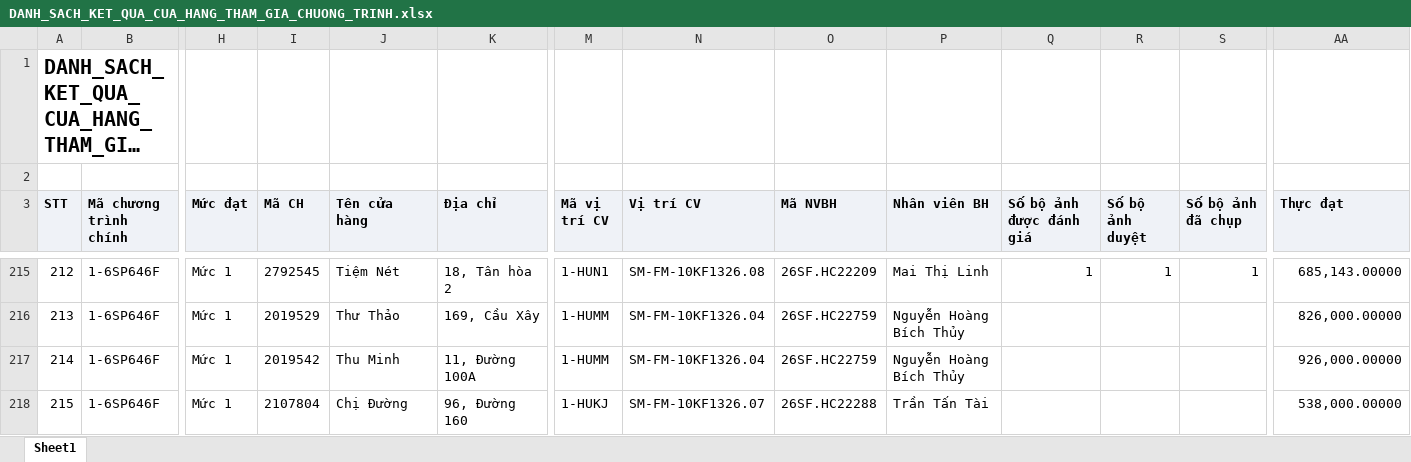
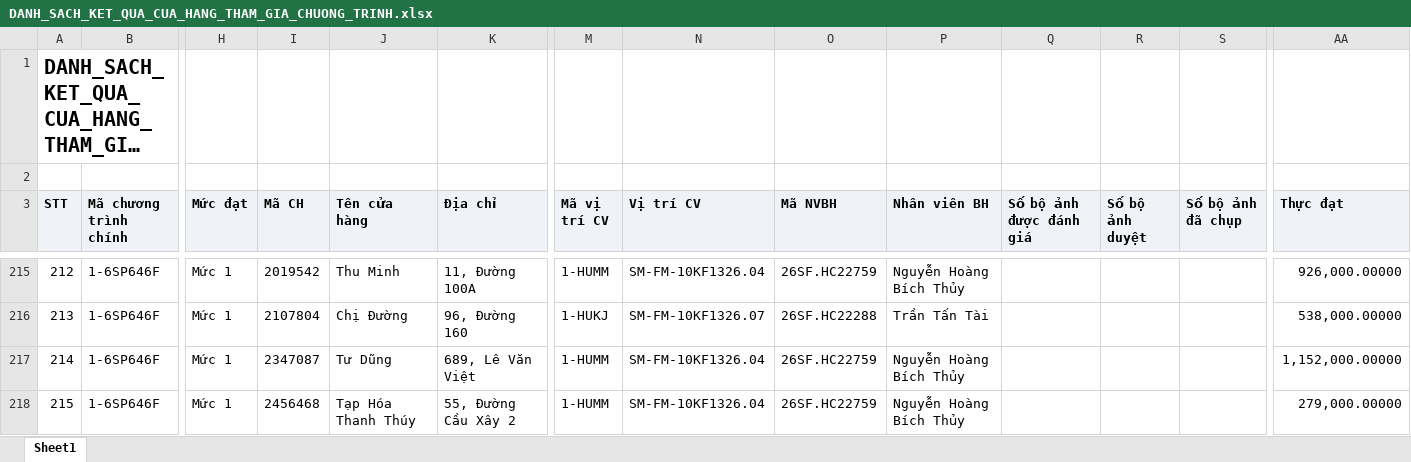
Before and after one commit to Tantt2026/Dashboard-Masan, an Excel workbook: data/Thang11/DANH_SACH_KET_QUA_CUA_HANG_THAM_GIA_CHUONG_TRINH.xlsx, sheet Sheet1, drawn as a sheet; only a part is shown, gaps mark what is left out; long unchanged cells end in …; values as stored, in another font and other column widths than the file's, no borders; the diff covers the shown part only; the diff names each change by its address in the sheet, - before the commit and + after, or states it on an @@ line.

```diff
--- a/data/Thang11/DANH_SACH_KET_QUA_CUA_HANG_THAM_GIA_CHUONG_TRINH.xlsx (sheet Sheet1)
+++ b/data/Thang11/DANH_SACH_KET_QUA_CUA_HANG_THAM_GIA_CHUONG_TRINH.xlsx (sheet Sheet1)
-I215 (Mã CH): 2792545
+I215 (Mã CH): 2019542
-J215 (Tên cửa hàng): Tiệm Nét
+J215 (Tên cửa hàng): Thu Minh
-K215 (Địa chỉ): 18, Tân hòa 2
+K215 (Địa chỉ): 11, Đường 100A
-M215 (Mã vị trí CV): 1-HUN1
+M215 (Mã vị trí CV): 1-HUMM
-N215 (Vị trí CV): SM-FM-10KF1326.08
+N215 (Vị trí CV): SM-FM-10KF1326.04
-O215 (Mã NVBH): 26SF.HC22209
+O215 (Mã NVBH): 26SF.HC22759
-P215 (Nhân viên BH): Mai Thị Linh
+P215 (Nhân viên BH): Nguyễn Hoàng Bích Thủy
-Q215 (Số bộ ảnh được đánh giá): 1
+Q215 (Số bộ ảnh được đánh giá): (empty)
-R215 (Số bộ ảnh duyệt): 1
+R215 (Số bộ ảnh duyệt): (empty)
-S215 (Số bộ ảnh đã chụp): 1
+S215 (Số bộ ảnh đã chụp): (empty)
-AA215 (Thực đạt): 685,143.00000
+AA215 (Thực đạt): 926,000.00000
-I216 (Mã CH): 2019529
+I216 (Mã CH): 2107804
-J216 (Tên cửa hàng): Thư Thảo
+J216 (Tên cửa hàng): Chị Đường
-K216 (Địa chỉ): 169, Cầu Xây
+K216 (Địa chỉ): 96, Đường 160
-M216 (Mã vị trí CV): 1-HUMM
+M216 (Mã vị trí CV): 1-HUKJ
-N216 (Vị trí CV): SM-FM-10KF1326.04
+N216 (Vị trí CV): SM-FM-10KF1326.07
-O216 (Mã NVBH): 26SF.HC22759
+O216 (Mã NVBH): 26SF.HC22288
-P216 (Nhân viên BH): Nguyễn Hoàng Bích Thủy
+P216 (Nhân viên BH): Trần Tấn Tài
-AA216 (Thực đạt): 826,000.00000
+AA216 (Thực đạt): 538,000.00000
-I217 (Mã CH): 2019542
+I217 (Mã CH): 2347087
-J217 (Tên cửa hàng): Thu Minh
+J217 (Tên cửa hàng): Tư Dũng
-K217 (Địa chỉ): 11, Đường 100A
+K217 (Địa chỉ): 689, Lê Văn Việt
-AA217 (Thực đạt): 926,000.00000
+AA217 (Thực đạt): 1,152,000.00000
-I218 (Mã CH): 2107804
+I218 (Mã CH): 2456468
-J218 (Tên cửa hàng): Chị Đường
+J218 (Tên cửa hàng): Tạp Hóa Thanh Thúy
-K218 (Địa chỉ): 96, Đường 160
+K218 (Địa chỉ): 55, Đường Cầu Xây 2
-M218 (Mã vị trí CV): 1-HUKJ
+M218 (Mã vị trí CV): 1-HUMM
-N218 (Vị trí CV): SM-FM-10KF1326.07
+N218 (Vị trí CV): SM-FM-10KF1326.04
-O218 (Mã NVBH): 26SF.HC22288
+O218 (Mã NVBH): 26SF.HC22759
-P218 (Nhân viên BH): Trần Tấn Tài
+P218 (Nhân viên BH): Nguyễn Hoàng Bích Thủy
-AA218 (Thực đạt): 538,000.00000
+AA218 (Thực đạt): 279,000.00000
```
Also changed, not shown: 125 edited cells elsewhere in this sheet, data/Thang11/DanhSachLichViengTham.xlsx, data/Thang11/DanhSachXetBoHinhTrungBay.xlsx, 3 other files.
